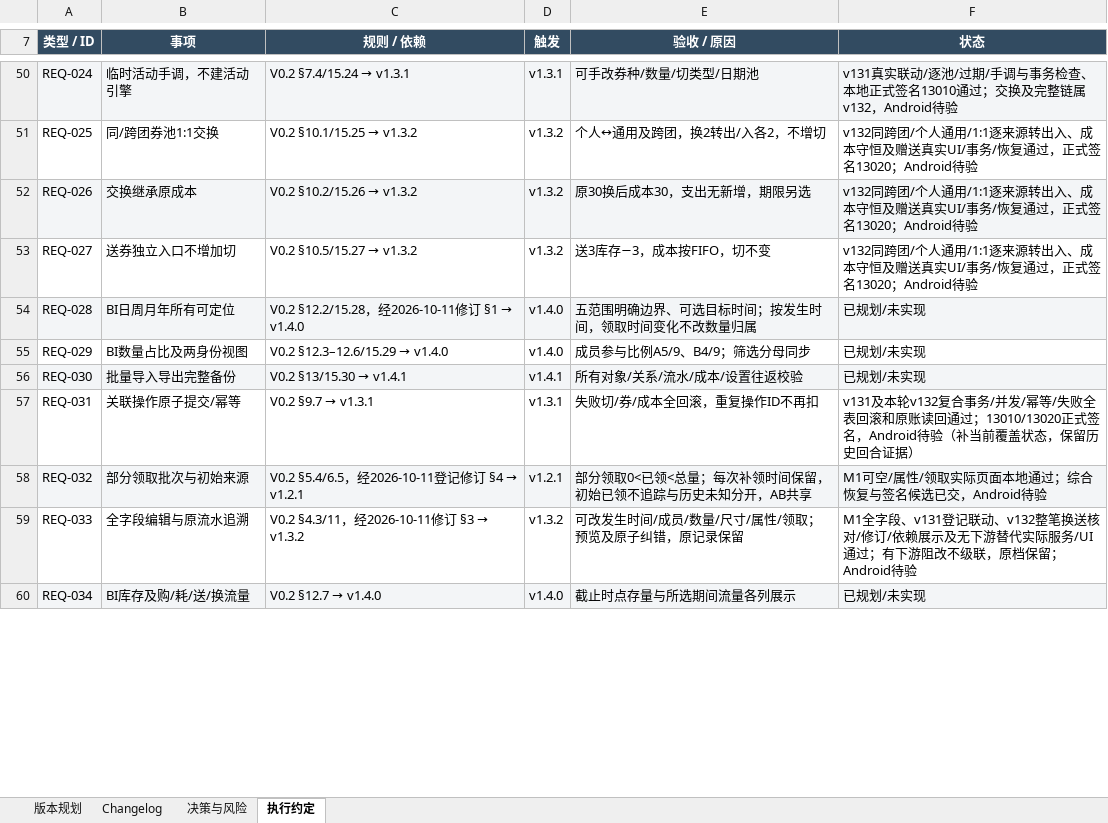
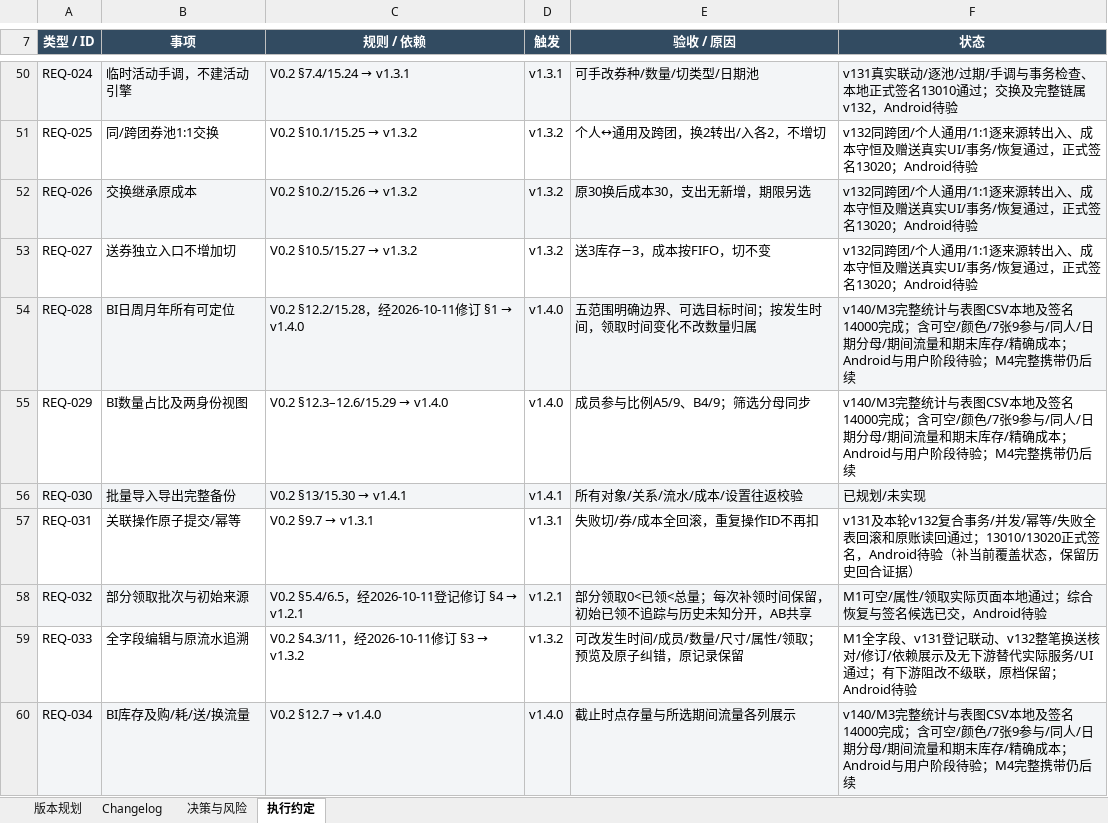
Before and after one commit to Seniorious66/count_tools, an Excel workbook: outputs/workflow-20261011/CountTools-MasterSheet.xlsx, sheet 执行约定, drawn as a sheet; only a part is shown, gaps mark what is left out; values as stored, in another font and other column widths than the file's, no borders; the diff covers the shown part only; the diff names each change by its address in the sheet, - before the commit and + after, or states it on an @@ line.

```diff
--- a/outputs/workflow-20261011/CountTools-MasterSheet.xlsx (sheet 执行约定)
+++ b/outputs/workflow-20261011/CountTools-MasterSheet.xlsx (sheet 执行约定)
-F54:F55 (状态): 已规划/未实现
+F54:F55 (状态): v140/M3完整统计与表图CSV本地及签名14000完成；含可空/颜色/7张9参与/同人/日期分母/期间流量和期末库存/精确成本；Android与用户阶段待验；M4完整携带仍后续
-F60 (状态): 已规划/未实现
+F60 (状态): v140/M3完整统计与表图CSV本地及签名14000完成；含可空/颜色/7张9参与/同人/日期分母/期间流量和期末库存/精确成本；Android与用户阶段待验；M4完整携带仍后续
```
Also changed, not shown: 2 added rows and 13 edited cells elsewhere in this sheet, sheet 决策与风险, sheet Changelog, sheet 版本规划, 16 other files.
